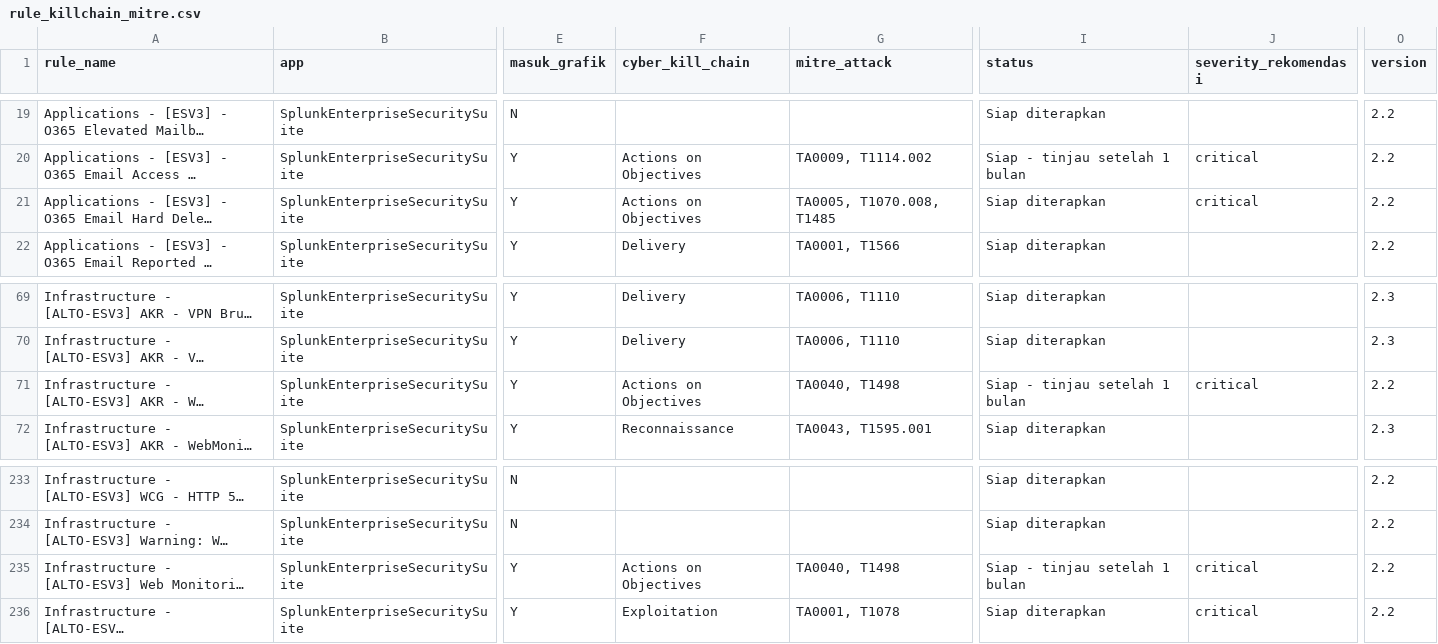
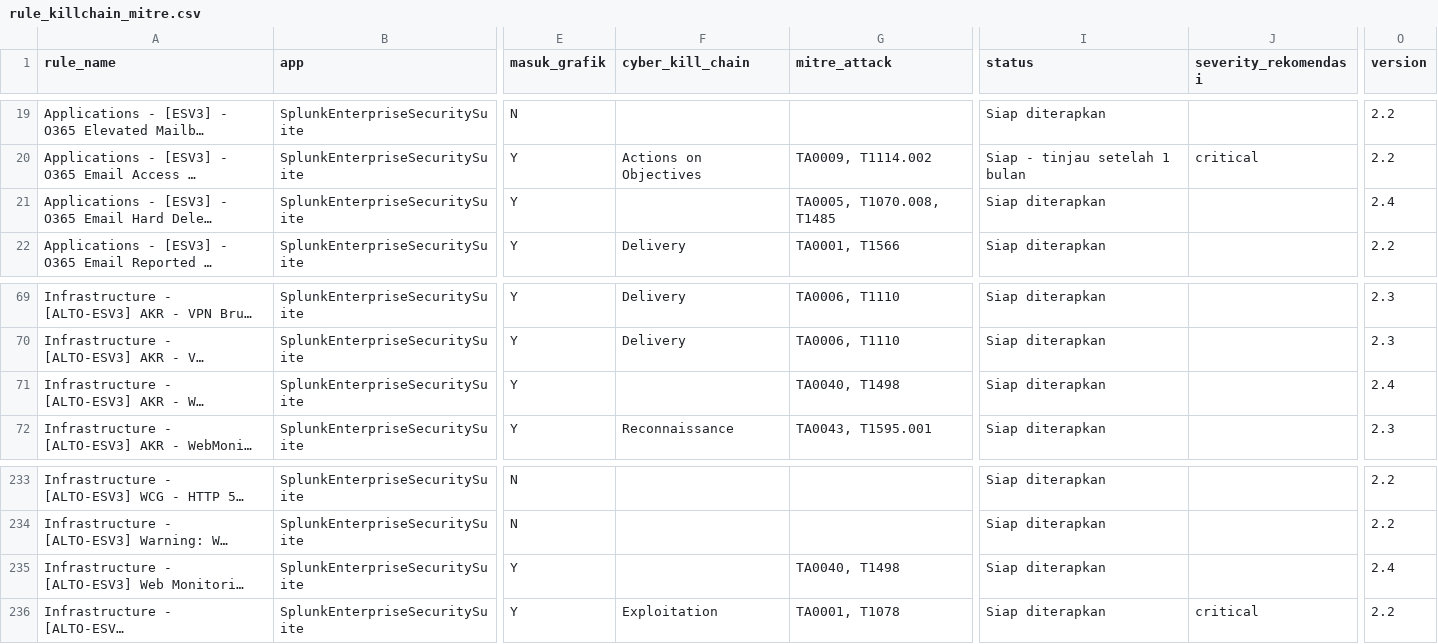
Before and after one commit to socmedcbs18-hash/soc-report, a CSV file: config/data/rule_killchain_mitre.csv, drawn as a sheet; only a part is shown, gaps mark what is left out; long unchanged cells end in …; the diff names each change by its address in the sheet, - before the commit and + after, or states it on an @@ line.

```diff
--- a/config/data/rule_killchain_mitre.csv
+++ b/config/data/rule_killchain_mitre.csv
-F21 (cyber_kill_chain): Actions on Objectives
+F21 (cyber_kill_chain): (empty)
-J21 (severity_rekomendasi): critical
+J21 (severity_rekomendasi): (empty)
-O21 (version): 2.2
+O21 (version): 2.4
-F71 (cyber_kill_chain): Actions on Objectives
+F71 (cyber_kill_chain): (empty)
-I71 (status): Siap - tinjau setelah 1 bulan
+I71 (status): Siap diterapkan
-J71 (severity_rekomendasi): critical
+J71 (severity_rekomendasi): (empty)
-O71 (version): 2.2
+O71 (version): 2.4
-F235 (cyber_kill_chain): Actions on Objectives
+F235 (cyber_kill_chain): (empty)
-I235 (status): Siap - tinjau setelah 1 bulan
+I235 (status): Siap diterapkan
-J235 (severity_rekomendasi): critical
+J235 (severity_rekomendasi): (empty)
-O235 (version): 2.2
+O235 (version): 2.4
```
Also changed, not shown: 4 other files.
